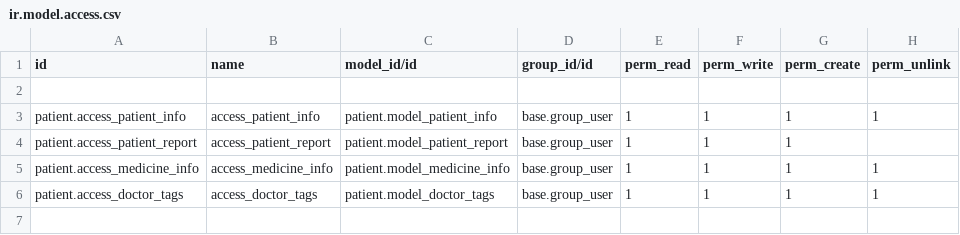
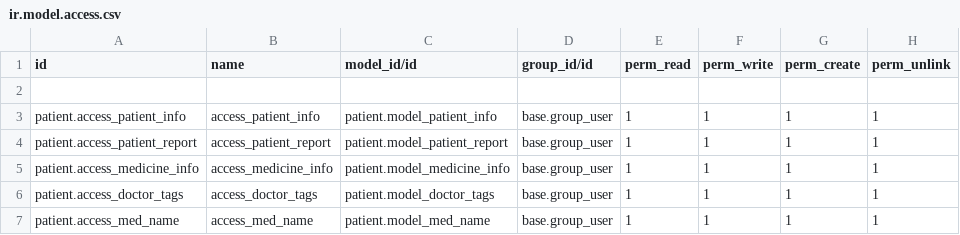
Before and after one commit to thni-odoo/thni-practice-module, a CSV file: patient/security/ir.model.access.csv, drawn as a sheet.

Commit message:
new model for medicine and constraints

```diff
--- a/patient/security/ir.model.access.csv
+++ b/patient/security/ir.model.access.csv
@@ -3,4 +3,5 @@ id,name,model_id/id,group_id/id,perm_read,perm_write,perm_create,perm_unlink
 patient.access_patient_info,access_patient_info,patient.model_patient_info,base.group_user,1,1,1,1
-patient.access_patient_report,access_patient_report,patient.model_patient_report,base.group_user,1,1,1,
+patient.access_patient_report,access_patient_report,patient.model_patient_report,base.group_user,1,1,1,1
 patient.access_medicine_info,access_medicine_info,patient.model_medicine_info,base.group_user,1,1,1,1
 patient.access_doctor_tags,access_doctor_tags,patient.model_doctor_tags,base.group_user,1,1,1,1
+patient.access_med_name,access_med_name,patient.model_med_name,base.group_user,1,1,1,1
```
Also changed, not shown: 7 other files.
